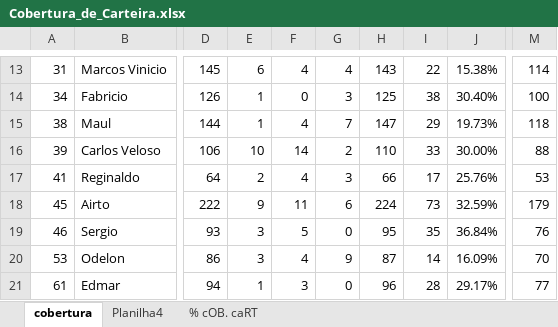
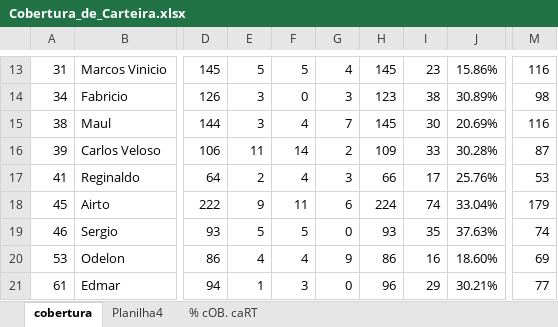
Before and after one commit to carlinhosg7/cob_cart, an Excel workbook: Cobertura_de_Carteira.xlsx, sheet cobertura, drawn as a sheet; only a part is shown, gaps mark what is left out; values as stored, in another font and other column widths than the file's, no borders; charts and pictures and conditional formats and table styles not drawn; the diff covers the shown part only; the diff names each change by its address in the sheet, - before the commit and + after, or states it on an @@ line.

Commit message:
base de dados

```diff
--- a/Cobertura_de_Carteira.xlsx (sheet cobertura)
+++ b/Cobertura_de_Carteira.xlsx (sheet cobertura)
-E13: 6
+E13: 5
-F13: 4
+F13: 5
-H13: 143
+H13: 145
-I13: 22
+I13: 23
-J13: 15.38%
+J13: 15.86%
-M13: 114
+M13: 116
-E14:E15: 1
+E14:E15: 3
-H14: 125
+H14: 123
-J14: 30.40%
+J14: 30.89%
-M14: 100
+M14: 98
-H15: 147
+H15: 145
-I15: 29
+I15: 30
-J15: 19.73%
+J15: 20.69%
-M15: 118
+M15: 116
-E16: 10
+E16: 11
-H16: 110
+H16: 109
-J16: 30.00%
+J16: 30.28%
-M16: 88
+M16: 87
-I18: 73
+I18: 74
-J18: 32.59%
+J18: 33.04%
-E19: 3
+E19: 5
-H19: 95
+H19: 93
-J19: 36.84%
+J19: 37.63%
-M19: 76
+M19: 74
-E20: 3
+E20: 4
-H20: 87
+H20: 86
-I20: 14
+I20: 16
-J20: 16.09%
+J20: 18.60%
-M20: 70
+M20: 69
-I21: 28
+I21: 29
-J21: 29.17%
+J21: 30.21%
```
Also changed, not shown: 1 added row, 1 removed row and 132 edited cells elsewhere in this sheet, sheet % cOB. caRT, charts or pictures.
